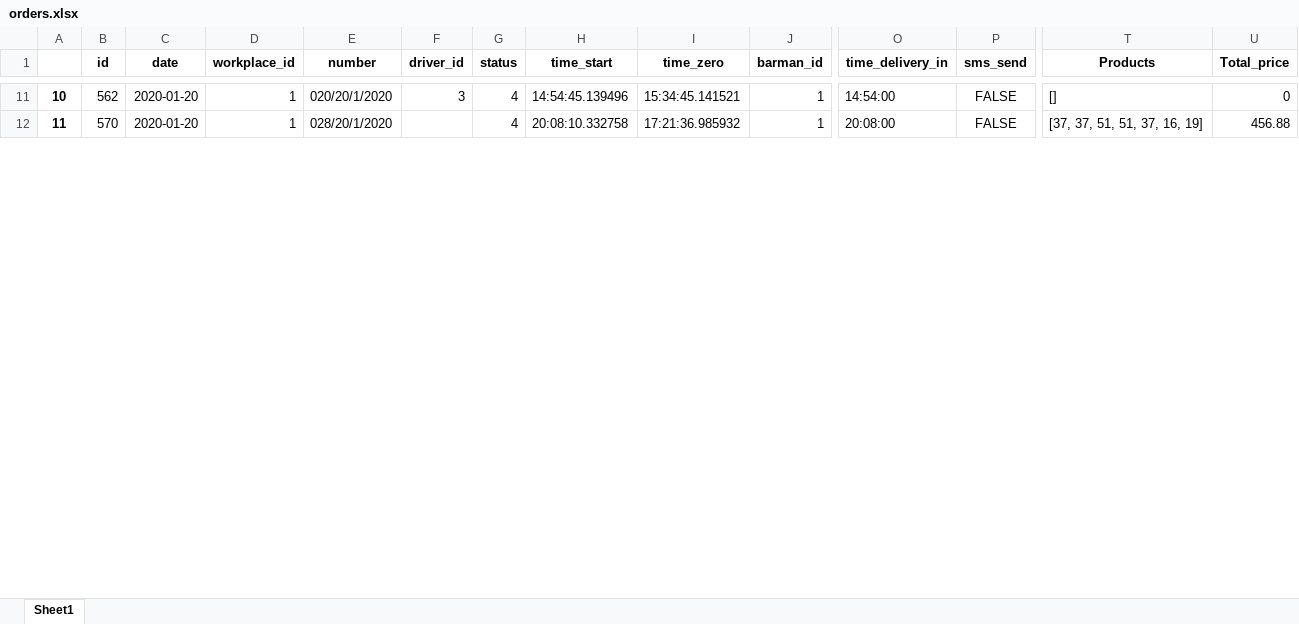
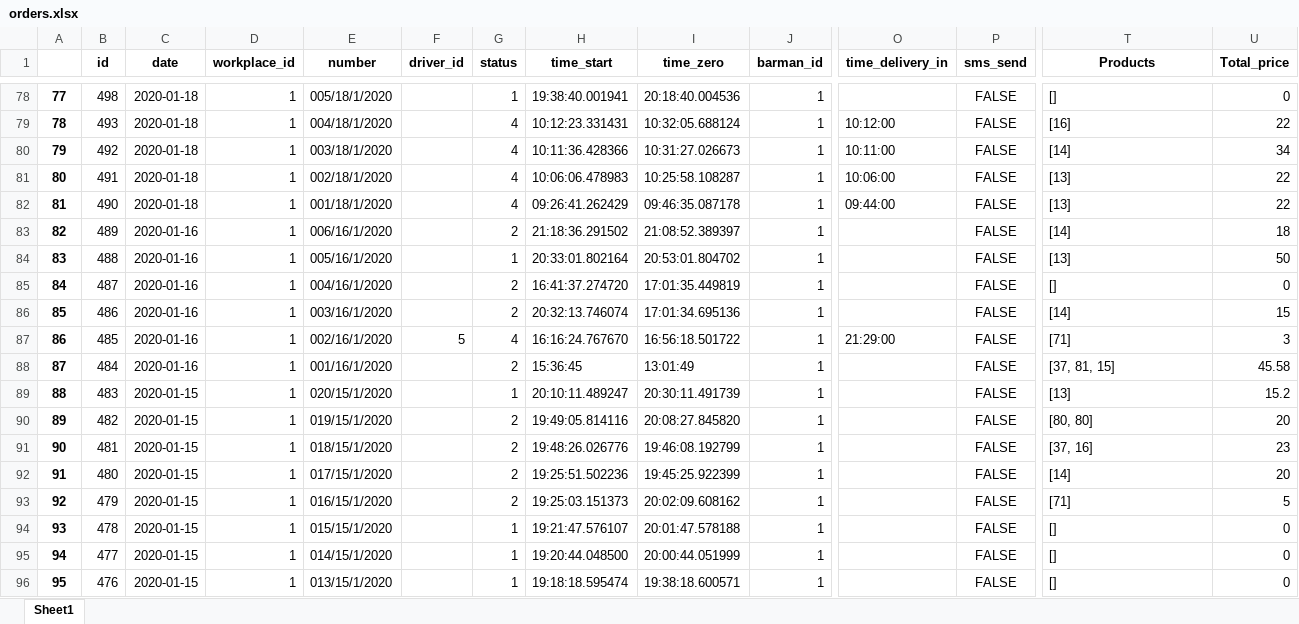
Before and after one commit to KennyDaktyl/babilonpremium, an Excel workbook: pizzeria/static/media/orders.xlsx, sheet Sheet1, drawn as a sheet; only a part is shown, gaps mark what is left out; values as stored, in another font and other column widths than the file's, no borders; addresses are those after the commit; rows hold the shown columns only; the diff covers the shown part only; the diff names each change by its address in the sheet, - before the commit and + after, or states it on an @@ line.

```diff
--- a/pizzeria/static/media/orders.xlsx (sheet Sheet1)
+++ b/pizzeria/static/media/orders.xlsx (sheet Sheet1)
@@ column A renumbered between rows 63 and 127 @@
-B78 (id): 562
+B78 (id): 498
-C78 (date): 2020-01-20
+C78 (date): 2020-01-18
-E78 (number): 020/20/1/2020
+E78 (number): 005/18/1/2020
-F78 (driver_id): 3
+F78 (driver_id): (empty)
-G78 (status): 4
+G78 (status): 1
-H78 (time_start): 14:54:45.139496
+H78 (time_start): 19:38:40.001941
-I78 (time_zero): 15:34:45.141521
+I78 (time_zero): 20:18:40.004536
-O78 (time_delivery_in): 14:54:00
+O78 (time_delivery_in): (empty)
+row 79: 78 | 493 | 2020-01-18 | 1 | 004/18/1/2020 |  | 4 | 10:12:23.331431 | 10:32:05.688124 | 1 | 10:12:00 | FALSE | [16] | 22
+row 80: 79 | 492 | 2020-01-18 | 1 | 003/18/1/2020 |  | 4 | 10:11:36.428366 | 10:31:27.026673 | 1 | 10:11:00 | FALSE | [14] | 34
-B81 (id): 570
+B81 (id): 491
-C81 (date): 2020-01-20
+C81 (date): 2020-01-18
-E81 (number): 028/20/1/2020
+E81 (number): 002/18/1/2020
-H81 (time_start): 20:08:10.332758
+H81 (time_start): 10:06:06.478983
-I81 (time_zero): 17:21:36.985932
+I81 (time_zero): 10:25:58.108287
-O81 (time_delivery_in): 20:08:00
+O81 (time_delivery_in): 10:06:00
-T81 (Products): [37, 37, 51, 51, 37, 16, 19]
+T81 (Products): [13]
-U81 (Total_price): 456.88
+U81 (Total_price): 22
+row 82: 81 | 490 | 2020-01-18 | 1 | 001/18/1/2020 |  | 4 | 09:26:41.262429 | 09:46:35.087178 | 1 | 09:44:00 | FALSE | [13] | 22
+row 83: 82 | 489 | 2020-01-16 | 1 | 006/16/1/2020 |  | 2 | 21:18:36.291502 | 21:08:52.389397 | 1 |  | FALSE | [14] | 18
+row 84: 83 | 488 | 2020-01-16 | 1 | 005/16/1/2020 |  | 1 | 20:33:01.802164 | 20:53:01.804702 | 1 |  | FALSE | [13] | 50
+row 85: 84 | 487 | 2020-01-16 | 1 | 004/16/1/2020 |  | 2 | 16:41:37.274720 | 17:01:35.449819 | 1 |  | FALSE | [] | 0
+row 86: 85 | 486 | 2020-01-16 | 1 | 003/16/1/2020 |  | 2 | 20:32:13.746074 | 17:01:34.695136 | 1 |  | FALSE | [14] | 15
+row 87: 86 | 485 | 2020-01-16 | 1 | 002/16/1/2020 | 5 | 4 | 16:16:24.767670 | 16:56:18.501722 | 1 | 21:29:00 | FALSE | [71] | 3
+row 88: 87 | 484 | 2020-01-16 | 1 | 001/16/1/2020 |  | 2 | 15:36:45 | 13:01:49 | 1 |  | FALSE | [37, 81, 15] | 45.58
+row 89: 88 | 483 | 2020-01-15 | 1 | 020/15/1/2020 |  | 1 | 20:10:11.489247 | 20:30:11.491739 | 1 |  | FALSE | [13] | 15.2
+row 90: 89 | 482 | 2020-01-15 | 1 | 019/15/1/2020 |  | 2 | 19:49:05.814116 | 20:08:27.845820 | 1 |  | FALSE | [80, 80] | 20
+row 91: 90 | 481 | 2020-01-15 | 1 | 018/15/1/2020 |  | 2 | 19:48:26.026776 | 19:46:08.192799 | 1 |  | FALSE | [37, 16] | 23
+row 92: 91 | 480 | 2020-01-15 | 1 | 017/15/1/2020 |  | 2 | 19:25:51.502236 | 19:45:25.922399 | 1 |  | FALSE | [14] | 20
+row 93: 92 | 479 | 2020-01-15 | 1 | 016/15/1/2020 |  | 2 | 19:25:03.151373 | 20:02:09.608162 | 1 |  | FALSE | [71] | 5
+row 94: 93 | 478 | 2020-01-15 | 1 | 015/15/1/2020 |  | 1 | 19:21:47.576107 | 20:01:47.578188 | 1 |  | FALSE | [] | 0
+row 95: 94 | 477 | 2020-01-15 | 1 | 014/15/1/2020 |  | 1 | 19:20:44.048500 | 20:00:44.051999 | 1 |  | FALSE | [] | 0
+row 96: 95 | 476 | 2020-01-15 | 1 | 013/15/1/2020 |  | 1 | 19:18:18.595474 | 19:38:18.600571 | 1 |  | FALSE | [] | 0
```
Also changed, not shown: 88 added rows, 1 removed row, 6 moved rows and 186 edited cells elsewhere in this sheet, 6 other files.
